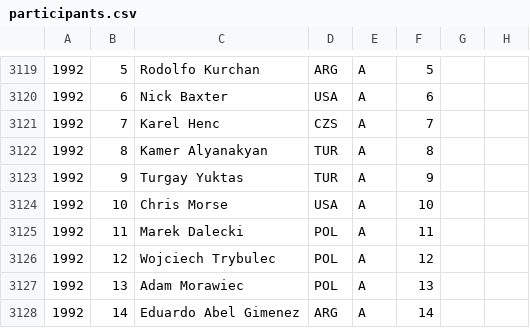
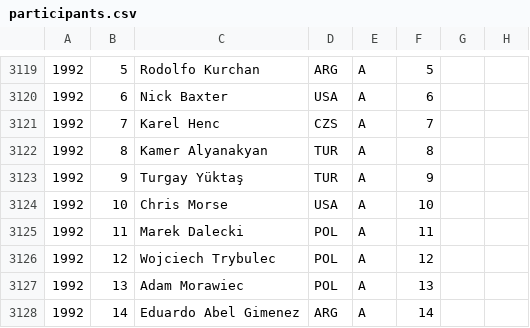
Before and after one commit to EctoPLSM/wpc-unofficial.org, a CSV file: search/participants.csv, drawn as a sheet; only a part is shown, gaps mark what is left out; the diff names each change by its address in the sheet, - before the commit and + after, or states it on an @@ line.

```diff
--- a/search/participants.csv
+++ b/search/participants.csv
-C3123: Turgay Yuktas
+C3123: Turgay Yüktaş
```
Also changed, not shown: src/database/participants.csv, 5 other files.
